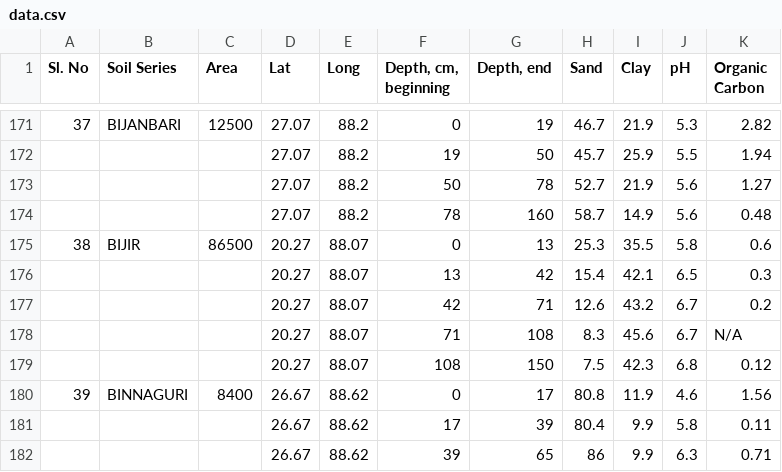
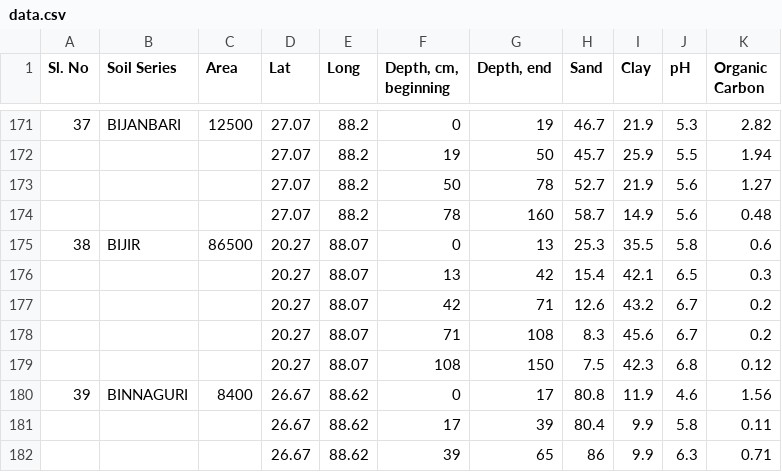
Before and after one commit to DefCon-007/Unnati-Soil, a CSV file: app/src/main/assets/data.csv, drawn as a sheet; only a part is shown, gaps mark what is left out.

```diff
--- a/app/src/main/assets/data.csv
+++ b/app/src/main/assets/data.csv
@@ -177,3 +177,3 @@ Sl. No,Soil Series,Area,Lat,Long,"Depth, cm, beginning","Depth, end",Sand,Clay,p
 ,,,20.27,88.07,42,71,12.6,43.2,6.7,0.2
-,,,20.27,88.07,71,108,8.3,45.6,6.7,N/A
+,,,20.27,88.07,71,108,8.3,45.6,6.7,0.2
 ,,,20.27,88.07,108,150,7.5,42.3,6.8,0.12
```
Also changed, not shown: 2 other files.
